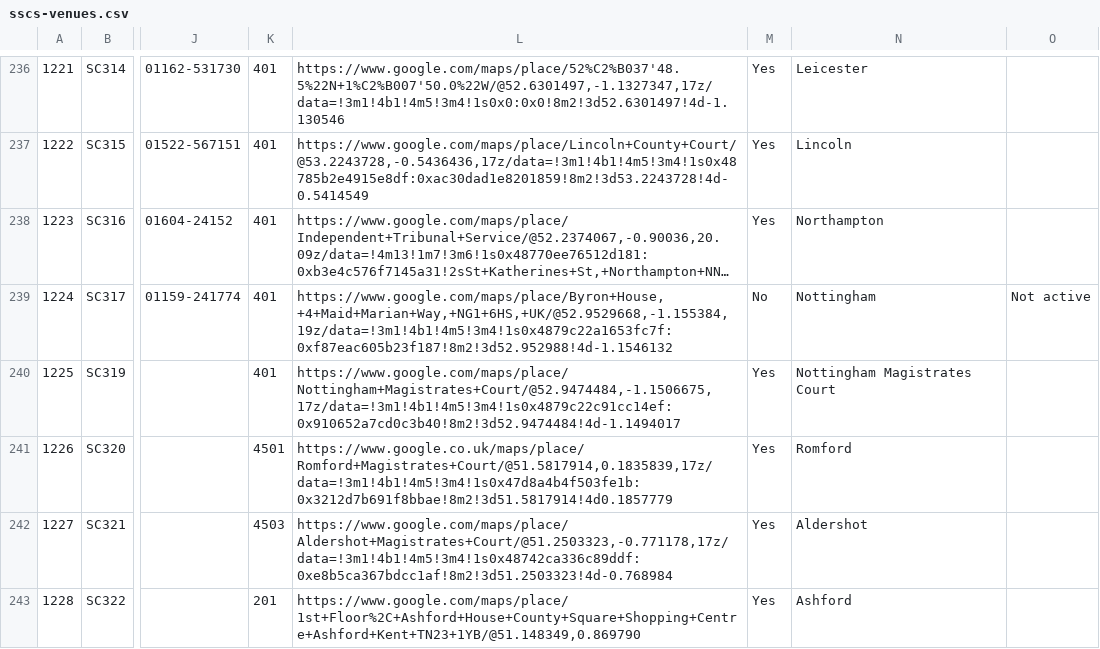
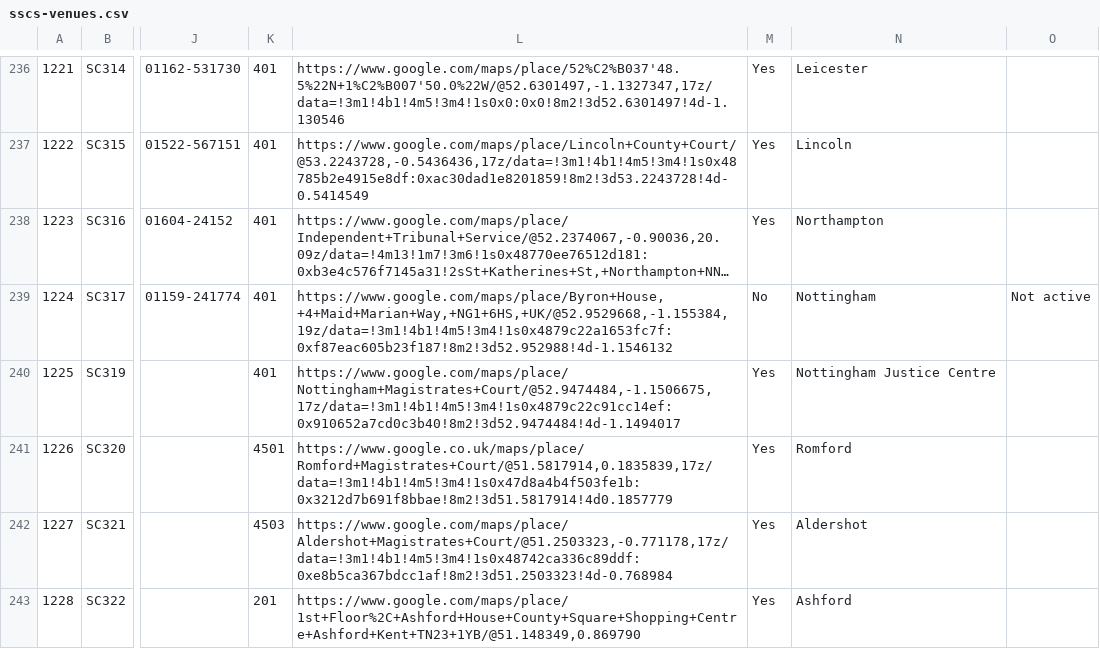
Before and after one commit to hmcts/sscs-common, a CSV file: src/main/resources/reference-data/sscs-venues.csv, drawn as a sheet; only a part is shown, gaps mark what is left out; long unchanged cells end in …; the diff covers the shown part only; the diff names each change by its address in the sheet, - before the commit and + after, or states it on an @@ line.

```diff
--- a/src/main/resources/reference-data/sscs-venues.csv
+++ b/src/main/resources/reference-data/sscs-venues.csv
-N240: Nottingham Magistrates Court
+N240: Nottingham Justice Centre
```
Also changed, not shown: 9 edited cells elsewhere in this file.
